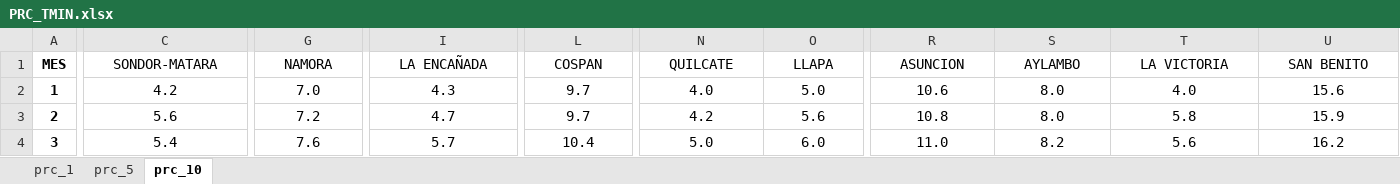
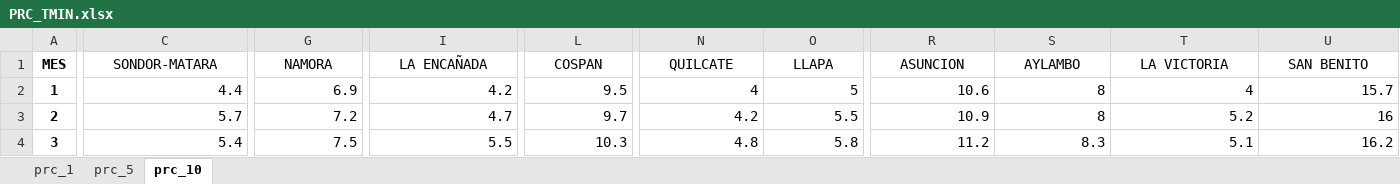
Before and after one commit to rosepb28/Dashboard, an Excel workbook: Data/Umbrales/PRC_TMIN.xlsx, sheet prc_10, drawn as a sheet; only a part is shown, gaps mark what is left out; values as stored, in another font and other column widths than the file's, no borders; the diff covers the shown part only; the diff names each change by its address in the sheet, - before the commit and + after, or states it on an @@ line.

```diff
--- a/Data/Umbrales/PRC_TMIN.xlsx (sheet prc_10)
+++ b/Data/Umbrales/PRC_TMIN.xlsx (sheet prc_10)
-C2:U4 alignment: center
+C2:U4 alignment: right
-C2 (SONDOR-MATARA): 4.2
+C2 (SONDOR-MATARA): 4.4
-G2 (NAMORA): 7.0
+G2 (NAMORA): 6.9
-I2 (LA ENCAÑADA): 4.3
+I2 (LA ENCAÑADA): 4.2
-L2 (COSPAN): 9.7
+L2 (COSPAN): 9.5
-N2 (QUILCATE): 4.0
+N2 (QUILCATE): 4
-O2 (LLAPA): 5.0
+O2 (LLAPA): 5
-S2:S3 (AYLAMBO): 8.0
+S2:S3 (AYLAMBO): 8
-T2 (LA VICTORIA): 4.0
+T2 (LA VICTORIA): 4
-U2 (SAN BENITO): 15.6
+U2 (SAN BENITO): 15.7
-C3 (SONDOR-MATARA): 5.6
+C3 (SONDOR-MATARA): 5.7
-O3 (LLAPA): 5.6
+O3 (LLAPA): 5.5
-R3 (ASUNCION): 10.8
+R3 (ASUNCION): 10.9
-T3 (LA VICTORIA): 5.8
+T3 (LA VICTORIA): 5.2
-U3 (SAN BENITO): 15.9
+U3 (SAN BENITO): 16
-G4 (NAMORA): 7.6
+G4 (NAMORA): 7.5
-I4 (LA ENCAÑADA): 5.7
+I4 (LA ENCAÑADA): 5.5
-L4 (COSPAN): 10.4
+L4 (COSPAN): 10.3
-N4 (QUILCATE): 5.0
+N4 (QUILCATE): 4.8
-O4 (LLAPA): 6.0
+O4 (LLAPA): 5.8
-R4 (ASUNCION): 11.0
+R4 (ASUNCION): 11.2
-S4 (AYLAMBO): 8.2
+S4 (AYLAMBO): 8.3
-T4 (LA VICTORIA): 5.6
+T4 (LA VICTORIA): 5.1
```
Also changed, not shown: 90 edited cells and cell formats elsewhere in this sheet, sheet prc_5, sheet prc_1, Data/Umbrales/PRC_TMAX.xlsx, Data/Umbrales/norm.xlsx.
